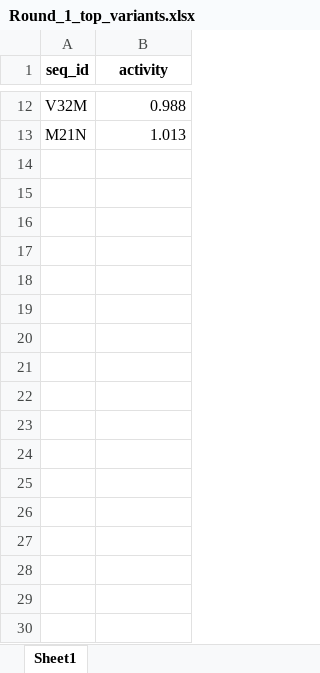
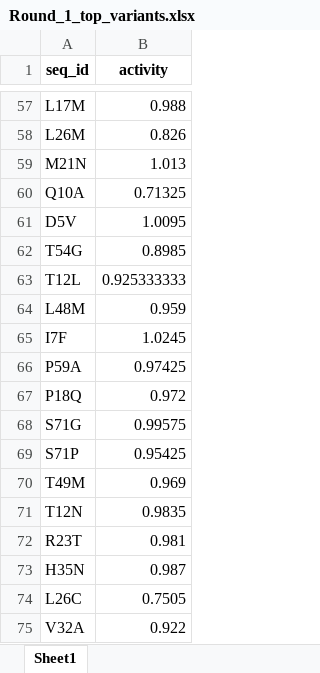
Before and after one commit to JBEI/foldy-internal, an Excel workbook: backend/src/evolve/Kelsic_Data_foldy/Round_1_top_variants.xlsx, sheet Sheet1, drawn as a sheet; only a part is shown, gaps mark what is left out; values as stored, in another font and other column widths than the file's, no borders; addresses are those after the commit; the diff covers the shown part only; the diff names each change by its address in the sheet, - before the commit and + after, or states it on an @@ line.

```diff
--- a/backend/src/evolve/Kelsic_Data_foldy/Round_1_top_variants.xlsx (sheet Sheet1)
+++ b/backend/src/evolve/Kelsic_Data_foldy/Round_1_top_variants.xlsx (sheet Sheet1)
-A57 (seq_id): V32M
+A57 (seq_id): L17M
+row 58: L26M | 0.826
+row 60: Q10A | 0.71325
+row 61: D5V | 1.0095
+row 62: T54G | 0.8985
+row 63: T12L | 0.925333333
+row 64: L48M | 0.959
+row 65: I7F | 1.0245
+row 66: P59A | 0.97425
+row 67: P18Q | 0.972
+row 68: S71G | 0.99575
+row 69: S71P | 0.95425
+row 70: T49M | 0.969
+row 71: T12N | 0.9835
+row 72: R23T | 0.981
+row 73: H35N | 0.987
+row 74: L26C | 0.7505
+row 75: V32A | 0.922
```
Also changed, not shown: 76 added rows and 6 removed rows elsewhere in this sheet, backend/src/evolve/Kelsic_Data_foldy/Round_2_top_variants.xlsx, backend/src/evolve/Kelsic_Data_foldy/Round_3_top_variants.xlsx, 19 other files.
